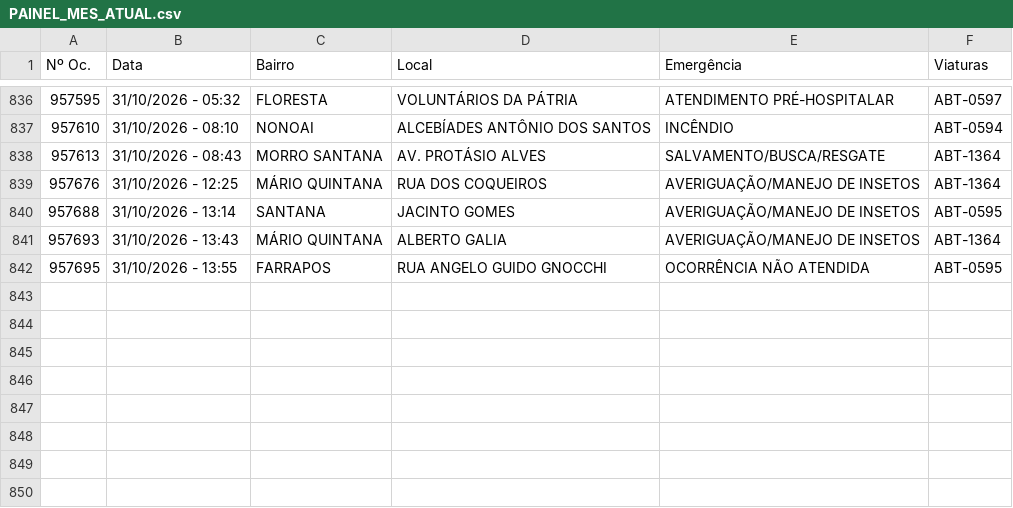
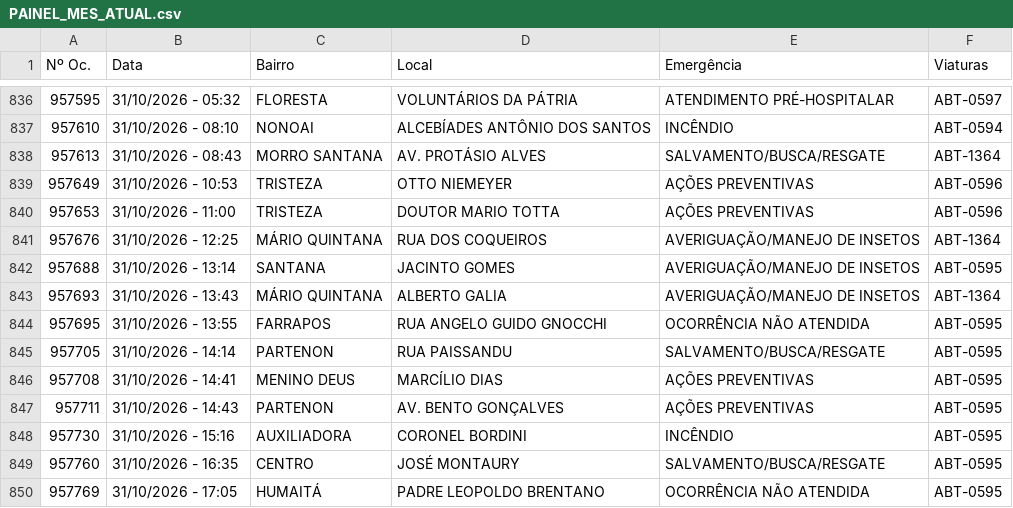
Before and after one commit to ciabm-1bbm/site, a CSV file: dados/PAINEL_MES_ATUAL.csv, drawn as a sheet; only a part is shown, gaps mark what is left out.

```diff
--- a/dados/PAINEL_MES_ATUAL.csv
+++ b/dados/PAINEL_MES_ATUAL.csv
@@ -838,2 +838,4 @@ Nº Oc.,Data,Bairro,Local,Emergência,Viaturas
 957613,31/10/2026 - 08:43,MORRO SANTANA,AV. PROTÁSIO ALVES,SALVAMENTO/BUSCA/RESGATE,ABT-1364
+957649,31/10/2026 - 10:53,TRISTEZA,OTTO NIEMEYER,AÇÕES PREVENTIVAS,ABT-0596
+957653,31/10/2026 - 11:00,TRISTEZA,DOUTOR MARIO TOTTA,AÇÕES PREVENTIVAS,ABT-0596
 957676,31/10/2026 - 12:25,MÁRIO QUINTANA,RUA DOS COQUEIROS,AVERIGUAÇÃO/MANEJO DE INSETOS,ABT-1364
@@ -842 +844,7 @@ Nº Oc.,Data,Bairro,Local,Emergência,Viaturas
 957695,31/10/2026 - 13:55,FARRAPOS,RUA ANGELO GUIDO GNOCCHI,OCORRÊNCIA NÃO ATENDIDA,ABT-0595
+957705,31/10/2026 - 14:14,PARTENON,RUA PAISSANDU,SALVAMENTO/BUSCA/RESGATE,ABT-0595
+957708,31/10/2026 - 14:41,MENINO DEUS,MARCÍLIO DIAS,AÇÕES PREVENTIVAS,ABT-0595
+957711,31/10/2026 - 14:43,PARTENON,AV. BENTO GONÇALVES,AÇÕES PREVENTIVAS,ABT-0595
+957730,31/10/2026 - 15:16,AUXILIADORA,CORONEL BORDINI,INCÊNDIO,ABT-0595
+957760,31/10/2026 - 16:35,CENTRO,JOSÉ MONTAURY,SALVAMENTO/BUSCA/RESGATE,ABT-0595
+957769,31/10/2026 - 17:05,HUMAITÁ,PADRE LEOPOLDO BRENTANO,OCORRÊNCIA NÃO ATENDIDA,ABT-0595
```
